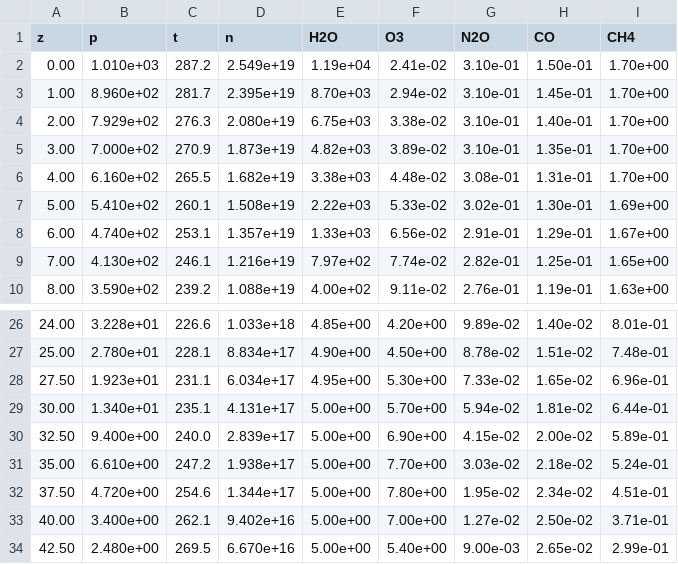
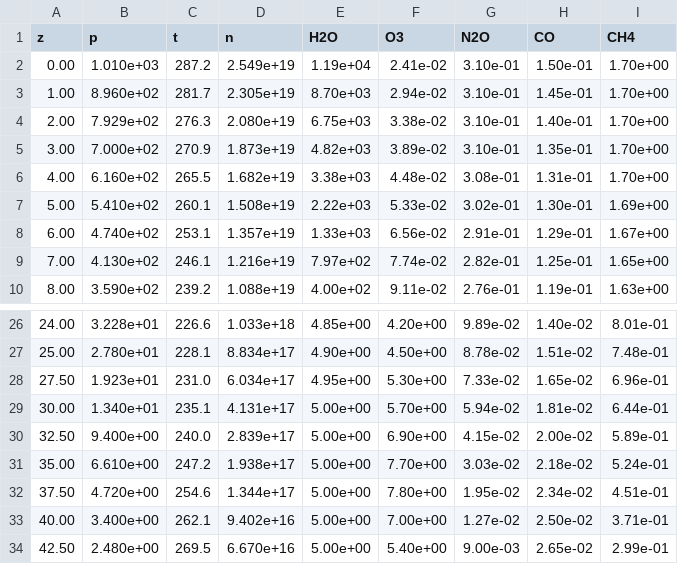
Before and after one commit to sfo/afgl1986, a CSV file: tables/1d.csv, drawn as a sheet; only a part is shown, gaps mark what is left out.

```diff
--- a/tables/1d.csv
+++ b/tables/1d.csv
@@ -2,3 +2,3 @@ z,p,t,n,H2O,O3,N2O,CO,CH4
 0.00,1.010e+03,287.2,2.549e+19,1.19e+04,2.41e-02,3.10e-01,1.50e-01,1.70e+00
-1.00,8.960e+02,281.7,2.395e+19,8.70e+03,2.94e-02,3.10e-01,1.45e-01,1.70e+00
+1.00,8.960e+02,281.7,2.305e+19,8.70e+03,2.94e-02,3.10e-01,1.45e-01,1.70e+00
 2.00,7.929e+02,276.3,2.080e+19,6.75e+03,3.38e-02,3.10e-01,1.40e-01,1.70e+00
@@ -27,3 +27,3 @@ z,p,t,n,H2O,O3,N2O,CO,CH4
 25.00,2.780e+01,228.1,8.834e+17,4.90e+00,4.50e+00,8.78e-02,1.51e-02,7.48e-01
-27.50,1.923e+01,231.1,6.034e+17,4.95e+00,5.30e+00,7.33e-02,1.65e-02,6.96e-01
+27.50,1.923e+01,231.0,6.034e+17,4.95e+00,5.30e+00,7.33e-02,1.65e-02,6.96e-01
 30.00,1.340e+01,235.1,4.131e+17,5.00e+00,5.70e+00,5.94e-02,1.81e-02,6.44e-01
```
Also changed, not shown: tables/1a.csv, tables/1b.csv, 3 other files.
